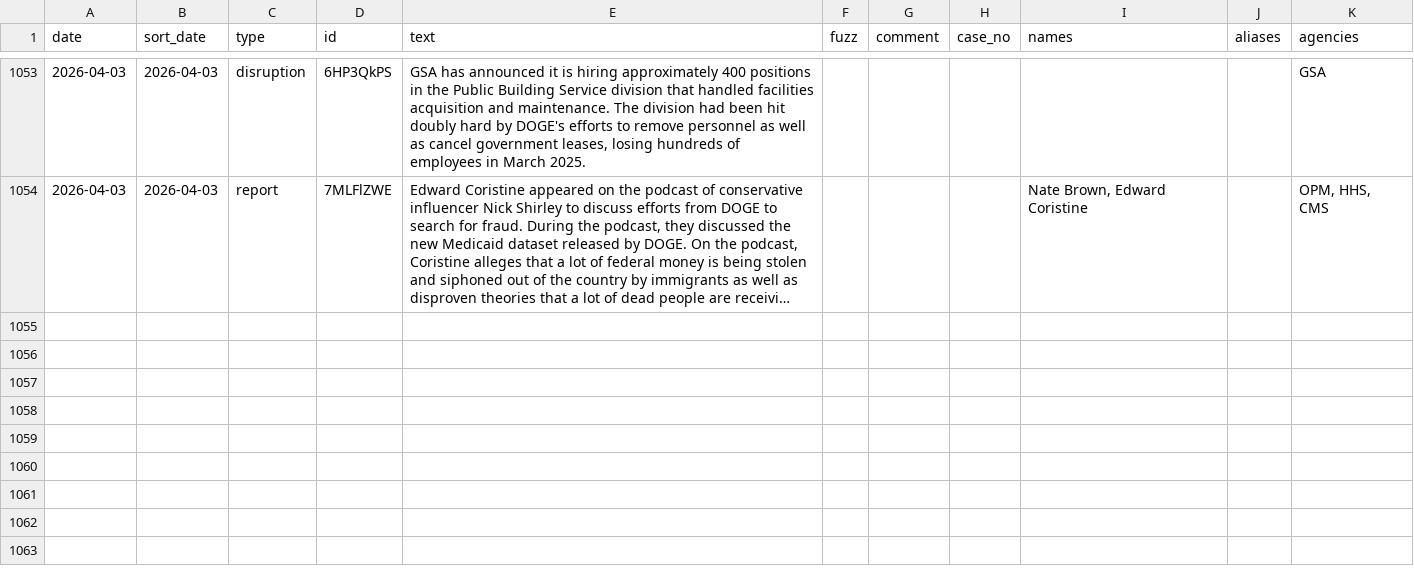
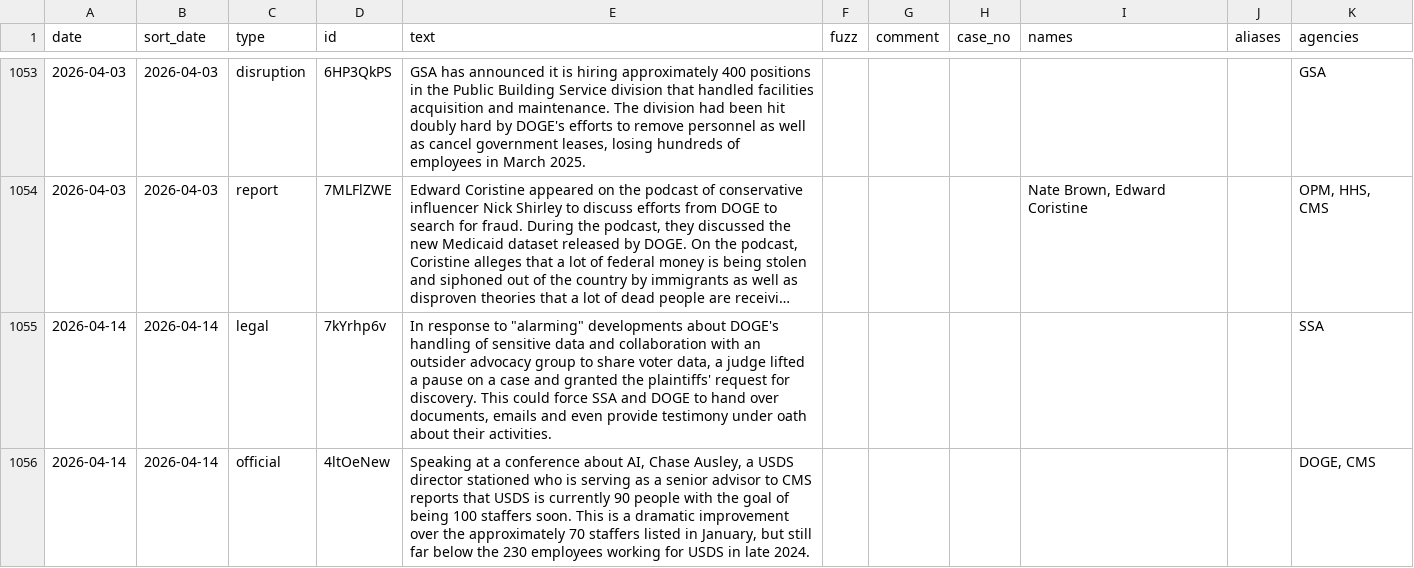
Before and after one commit to harrisj/doge_track, a CSV file: src/csv/events.csv, drawn as a sheet; only a part is shown, gaps mark what is left out; long unchanged cells end in …; the diff names each change by its address in the sheet, - before the commit and + after, or states it on an @@ line.

Commit message:
Adding some data

```diff
--- a/src/csv/events.csv
+++ b/src/csv/events.csv
+row 1055: 2026-04-14 | 2026-04-14 | legal | 7kYrhp6v | In response to "alarming" developments about DOGE's handling of sensitive data and collaboration with an outsider advocacy group to share voter data, a judge lifted a pause on a case and granted the plaintiffs' request for discovery. This could force SSA and DOGE to hand over documents, emails and even provide testimony under oath about their activities. |  |  |  |  |  | SSA
+row 1056: 2026-04-14 | 2026-04-14 | official | 4ltOeNew | Speaking at a conference about AI, Chase Ausley, a USDS director stationed who is serving as a senior advisor to CMS reports that USDS is currently 90 people with the goal of being 100 staffers soon. This is a dramatic improvement over the approximately 70 staffers listed in January, but still far below the 230 employees working for USDS in late 2024. |  |  |  |  |  | DOGE, CMS
```
Also changed, not shown: src/csv/agencies.csv, 3 other files.
